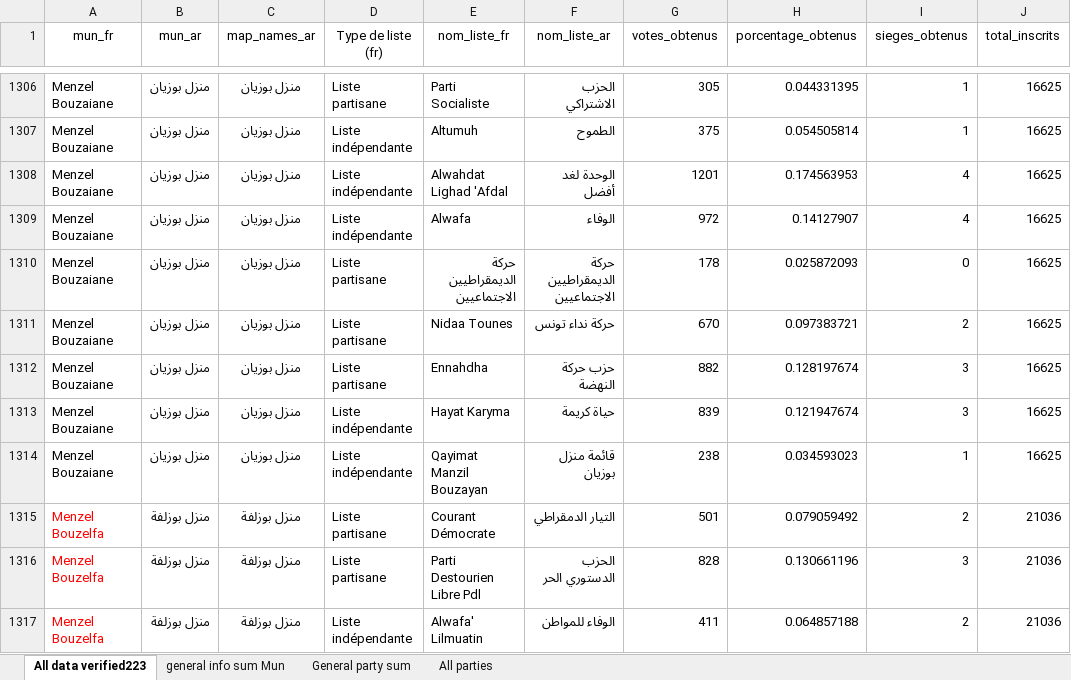
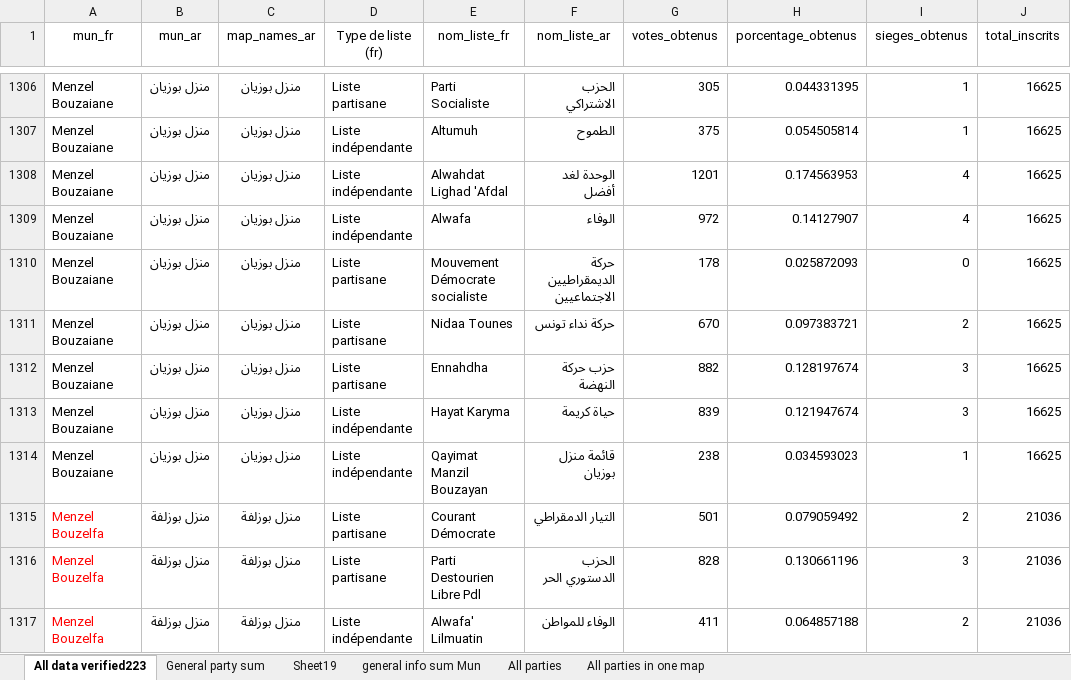
Before and after one commit to hunter-x/visualizations-tasks, an Excel workbook: data/Laura Project application/Deputy + parties/party info participated in mun election/mergedfile_fix_seats_05-06.xlsx, sheet All data verified223, drawn as a sheet; only a part is shown, gaps mark what is left out; values as stored, in another font and other column widths than the file's, no borders; the diff names each change by its address in the sheet, - before the commit and + after, or states it on an @@ line.

Commit message:
prepaaring data for the general mun results

```diff
--- a/data/Laura Project application/Deputy + parties/party info participated in mun election/mergedfile_fix_seats_05-06.xlsx (sheet All data verified223)
+++ b/data/Laura Project application/Deputy + parties/party info participated in mun election/mergedfile_fix_seats_05-06.xlsx (sheet All data verified223)
+sheet tab: Sheet19
+sheet tab: All parties in one map
@@ sheet tab order changed: All data verified223 | General party sum | Sheet19 | general info sum Mun | All parties | All parties in one map @@
-E1310 (nom_liste_fr): حركة الدیمقراطیین الاجتماعیین
+E1310 (nom_liste_fr): Mouvement Démocrate socialiste
```
Also changed, not shown: sheet General party sum, sheet All parties, formulas that keep their value, 7 other files.
